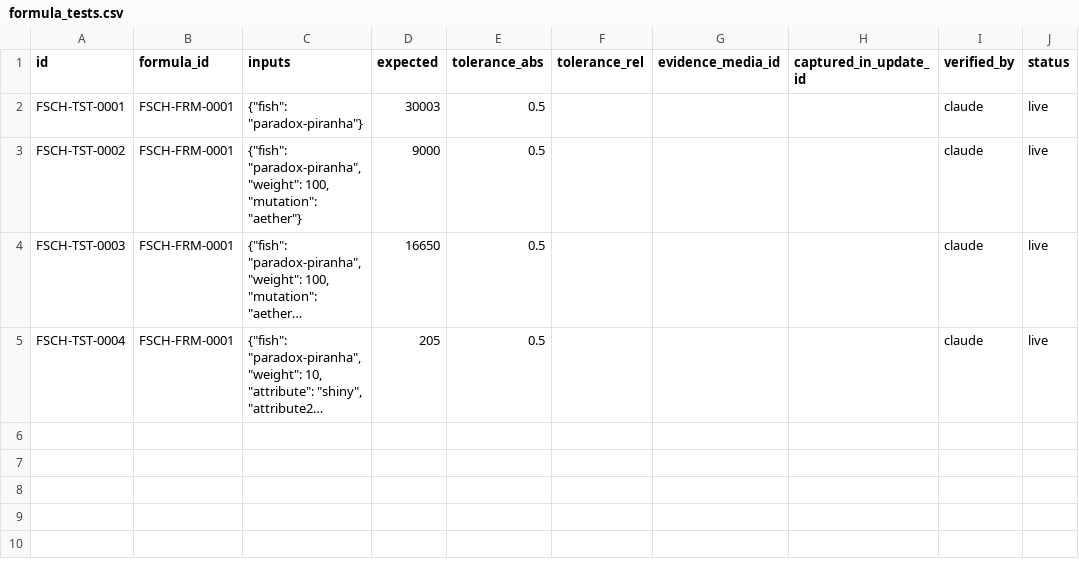
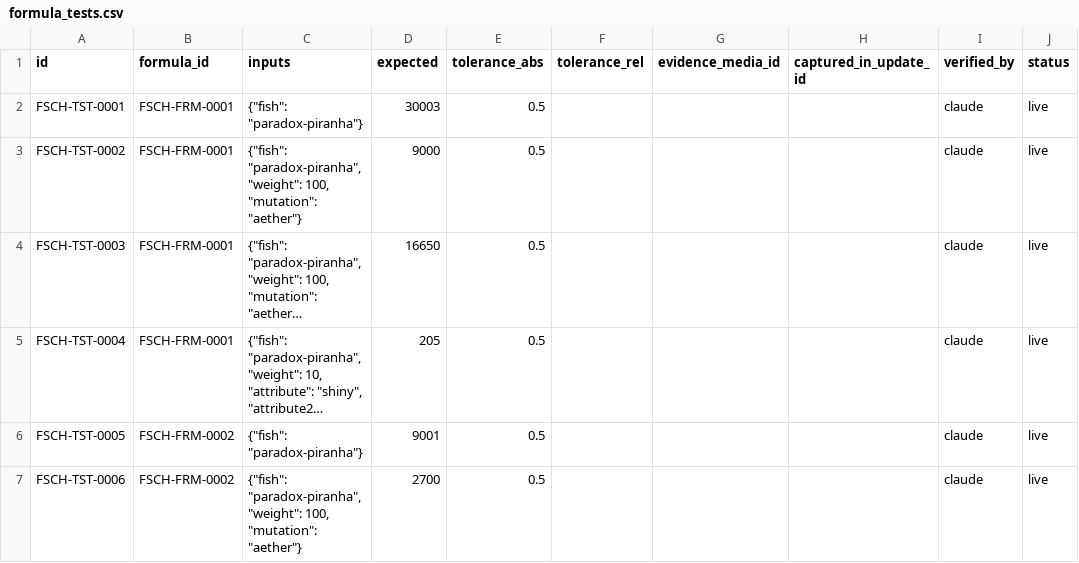
Before and after one commit to 6977980-hash/updateotter, a CSV file: data/fsch/formula_tests.csv, drawn as a sheet; long unchanged cells end in …; the diff names each change by its address in the sheet, - before the commit and + after, or states it on an @@ line.

```diff
--- a/data/fsch/formula_tests.csv
+++ b/data/fsch/formula_tests.csv
+row 6: FSCH-TST-0005 | FSCH-FRM-0002 | {"fish": "paradox-piranha"} | 9001 | 0.5 |  |  |  | claude | live
+row 7: FSCH-TST-0006 | FSCH-FRM-0002 | {"fish": "paradox-piranha", "weight": 100, "mutation": "aether"} | 2700 | 0.5 |  |  |  | claude | live
```
Also changed, not shown: data/fsch/formulas.csv, 29 other files.
